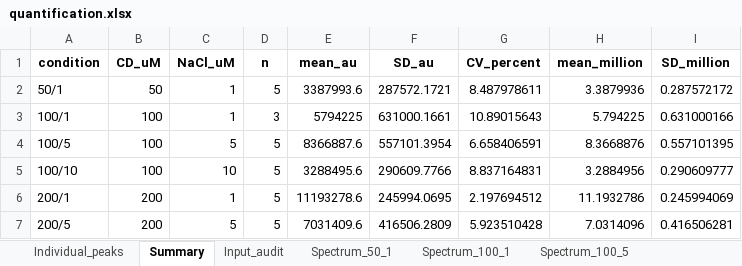
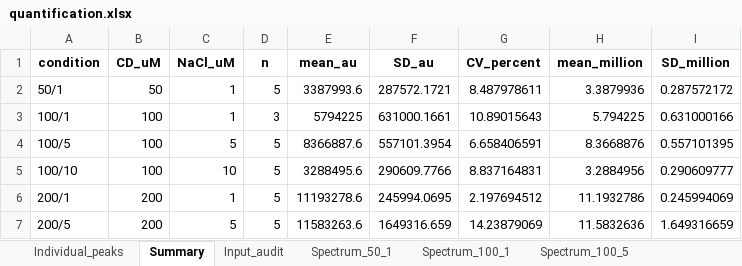
Before and after one commit to yy8jiuk25m23/originplot-skill, an Excel workbook: results/cd-nacl-target-ion/quantification.xlsx, sheet Summary, drawn as a sheet; values as stored, in another font and other column widths than the file's, no borders; the diff names each change by its address in the sheet, - before the commit and + after, or states it on an @@ line.

```diff
--- a/results/cd-nacl-target-ion/quantification.xlsx (sheet Summary)
+++ b/results/cd-nacl-target-ion/quantification.xlsx (sheet Summary)
-E7 (mean_au): 7031409.6
+E7 (mean_au): 11583263.6
-F7 (SD_au): 416506.2809
+F7 (SD_au): 1649316.659
-G7 (CV_percent): 5.923510428
+G7 (CV_percent): 14.23879069
-H7 (mean_million): 7.0314096
+H7 (mean_million): 11.5832636
-I7 (SD_million): 0.416506281
+I7 (SD_million): 1.649316659
```
Also changed, not shown: sheet Spectrum_200_5, sheet Individual_peaks, sheet Input_audit, results/cd-nacl-target-ion/Origin_import_tables.xlsx, 17 other files.
